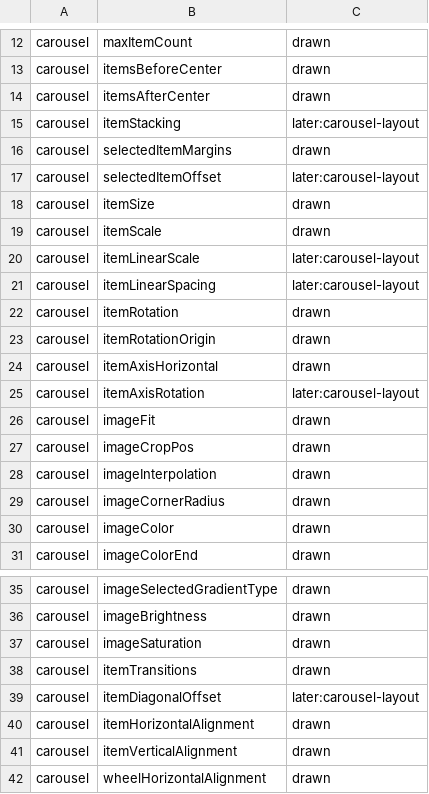
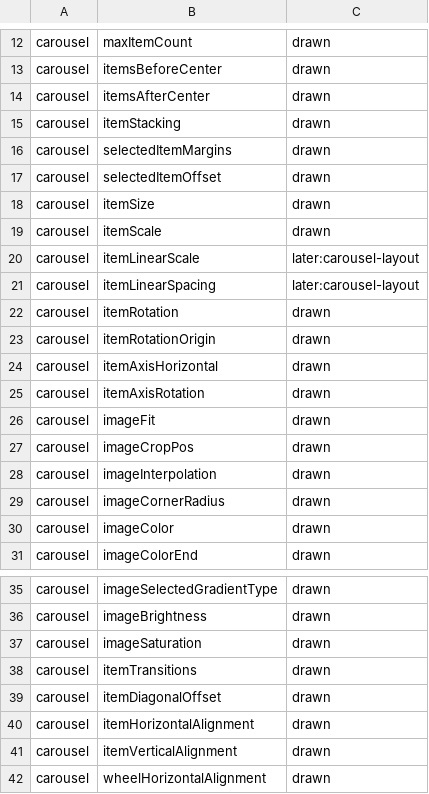
Before and after one commit to RedQuE3n/EmuSen, a TSV file: Frontend/esde/src/scene/mapping.tsv, drawn as a sheet; only a part is shown, gaps mark what is left out.

Commit message:
A horizontal or vertical carousel takes its selected item's offset, turns its items about their own centres, shifts them diagonally and stacks them as itemStacking orders: four pairs drawn, each with a mapping case

```diff
--- a/Frontend/esde/src/scene/mapping.tsv
+++ b/Frontend/esde/src/scene/mapping.tsv
@@ -14,5 +14,5 @@ carousel	itemsBeforeCenter	drawn
 carousel	itemsAfterCenter	drawn
-carousel	itemStacking	later:carousel-layout
+carousel	itemStacking	drawn
 carousel	selectedItemMargins	drawn
-carousel	selectedItemOffset	later:carousel-layout
+carousel	selectedItemOffset	drawn
 carousel	itemSize	drawn
@@ -24,3 +24,3 @@ carousel	itemRotationOrigin	drawn
 carousel	itemAxisHorizontal	drawn
-carousel	itemAxisRotation	later:carousel-layout
+carousel	itemAxisRotation	drawn
 carousel	imageFit	drawn
@@ -38,3 +38,3 @@ carousel	imageSaturation	drawn
 carousel	itemTransitions	drawn
-carousel	itemDiagonalOffset	later:carousel-layout
+carousel	itemDiagonalOffset	drawn
 carousel	itemHorizontalAlignment	drawn
```
Also changed, not shown: 6 other files.
